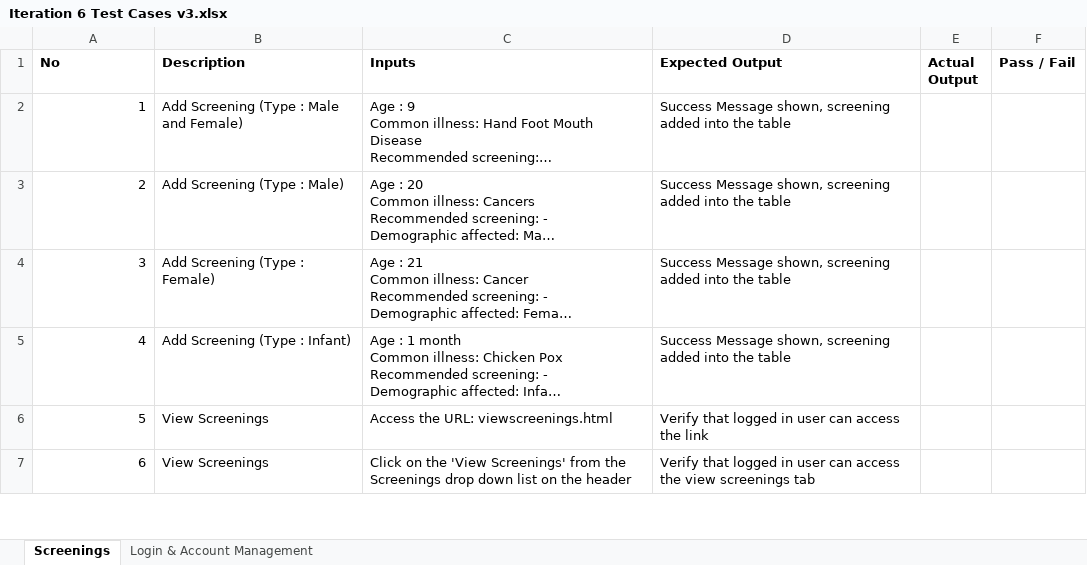
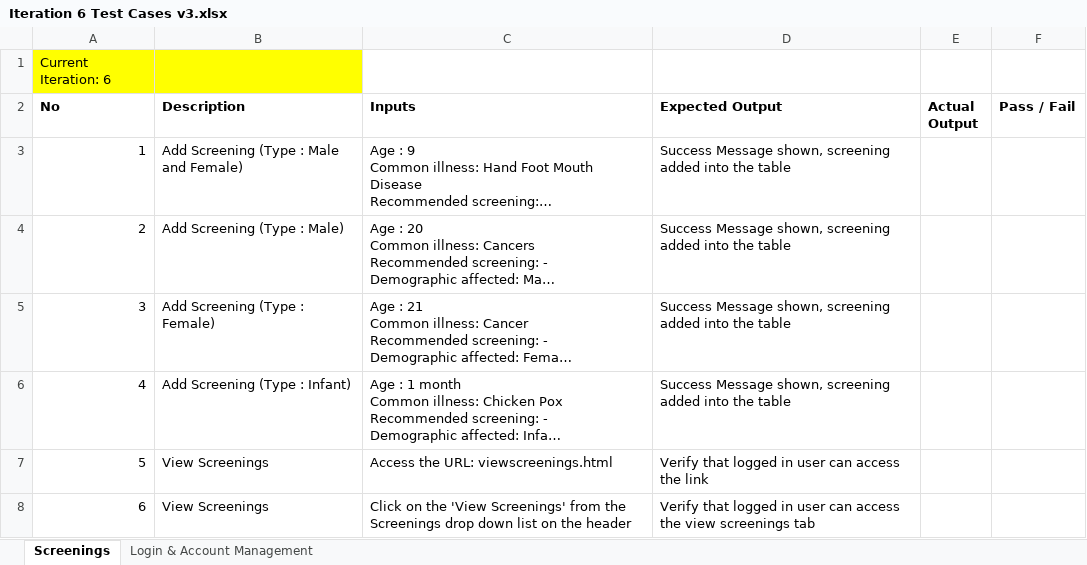
Before and after one commit to seankwok/Ulink, an Excel workbook: Test Cases/Iteration 6/Iteration 6 Test Cases v3.xlsx, sheet Screenings, drawn as a sheet; only a part is shown; long unchanged cells end in …; values as stored, in another font and other column widths than the file's, no borders; charts and pictures not drawn; the diff names each change by its address in the sheet, - before the commit and + after, or states it on an @@ line.

```diff
--- a/Test Cases/Iteration 6/Iteration 6 Test Cases v3.xlsx (sheet Screenings)
+++ b/Test Cases/Iteration 6/Iteration 6 Test Cases v3.xlsx (sheet Screenings)
+row 1: Current Iteration: 6
```
Also changed, not shown: charts or pictures, Test Cases/Iteration 6/Iteration 6 Test Cases v3 Result.xlsx, Test Cases/Iteration 7/Iteration 7 Test Cases result.xlsx, 2 other files.
